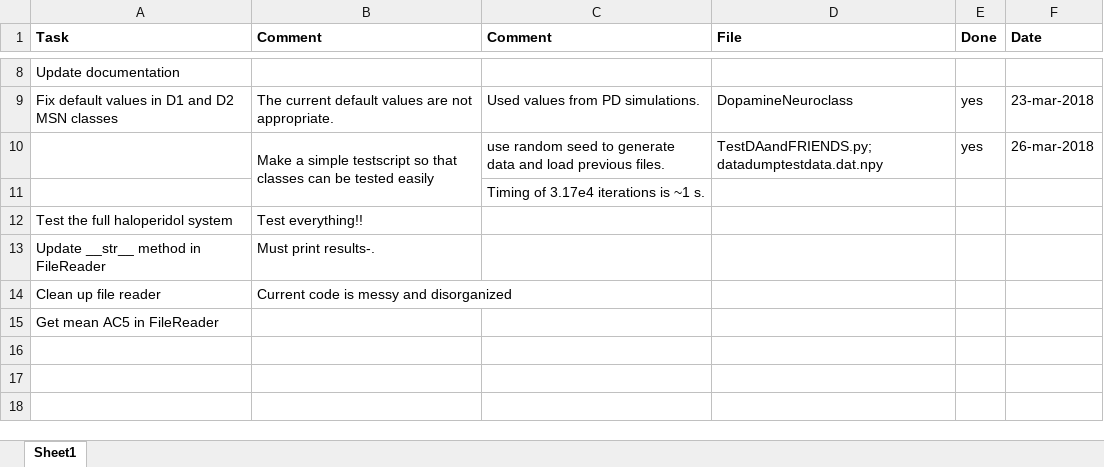
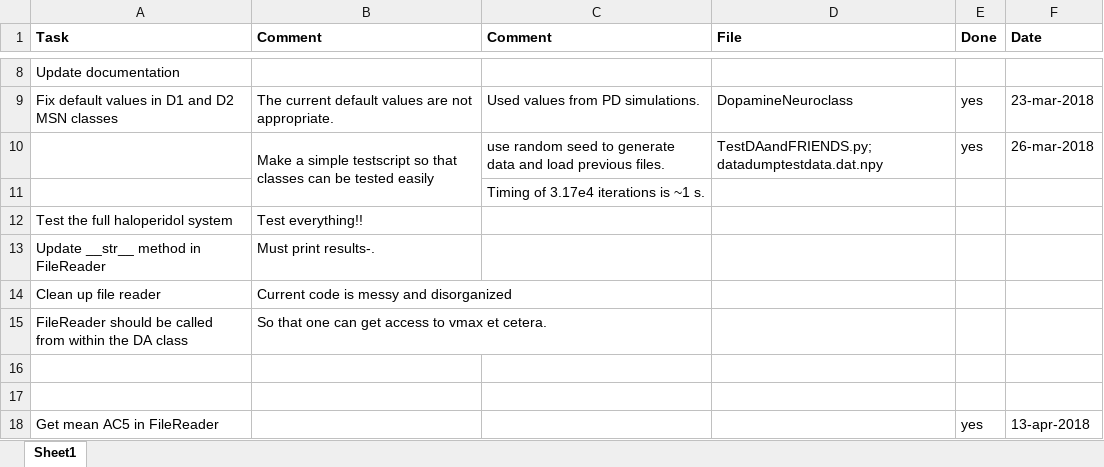
Before and after one commit to Lundbeck-Biometrics/Dopamine-Simulation-Tools, an Excel workbook: TODO.xlsx, sheet Sheet1, drawn as a sheet; only a part is shown, gaps mark what is left out; values as stored, in another font and other column widths than the file's, no borders; addresses are those after the commit; the diff names each change by its address in the sheet, - before the commit and + after, or states it on an @@ line.

Commit message:
Updated todo

```diff
--- a/TODO.xlsx (sheet Sheet1)
+++ b/TODO.xlsx (sheet Sheet1)
+row 15: FileReader should be called from within the DA class | So that one can get access to vmax et cetera.
+row 16: (empty)
+row 17: (empty)
-E18 (Done): (empty)
+E18 (Done): yes
-F18 (Date): (empty)
+F18 (Date): 13-apr-2018
```
